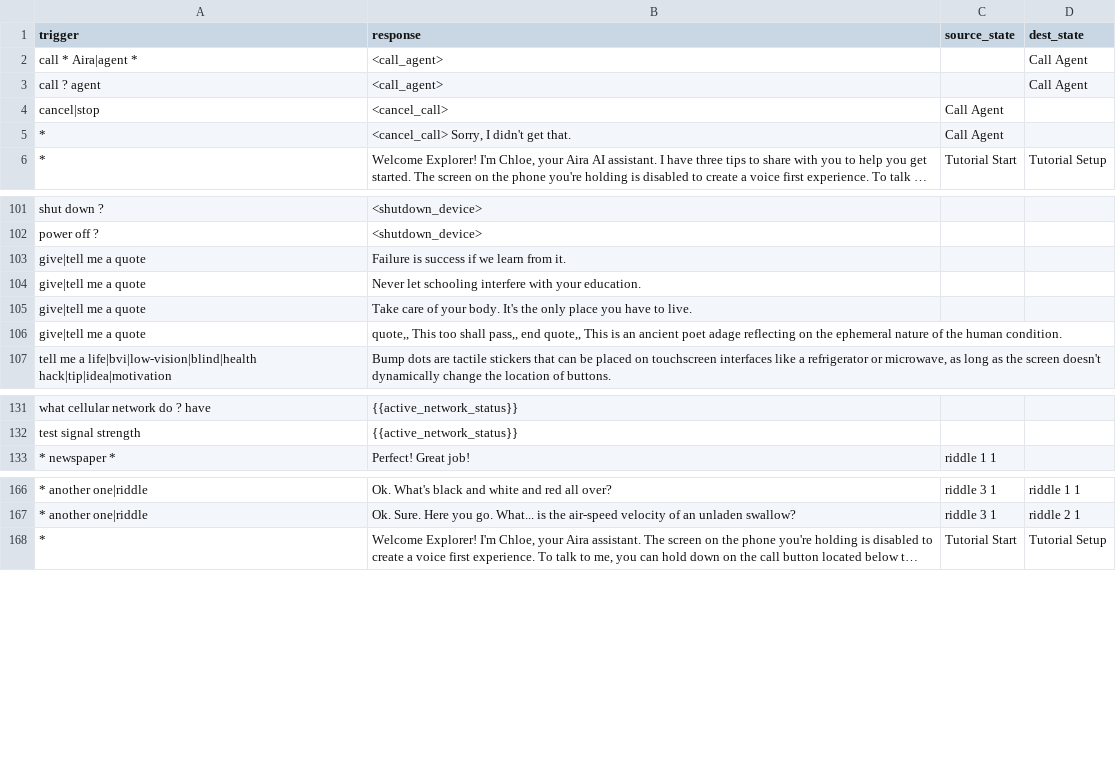
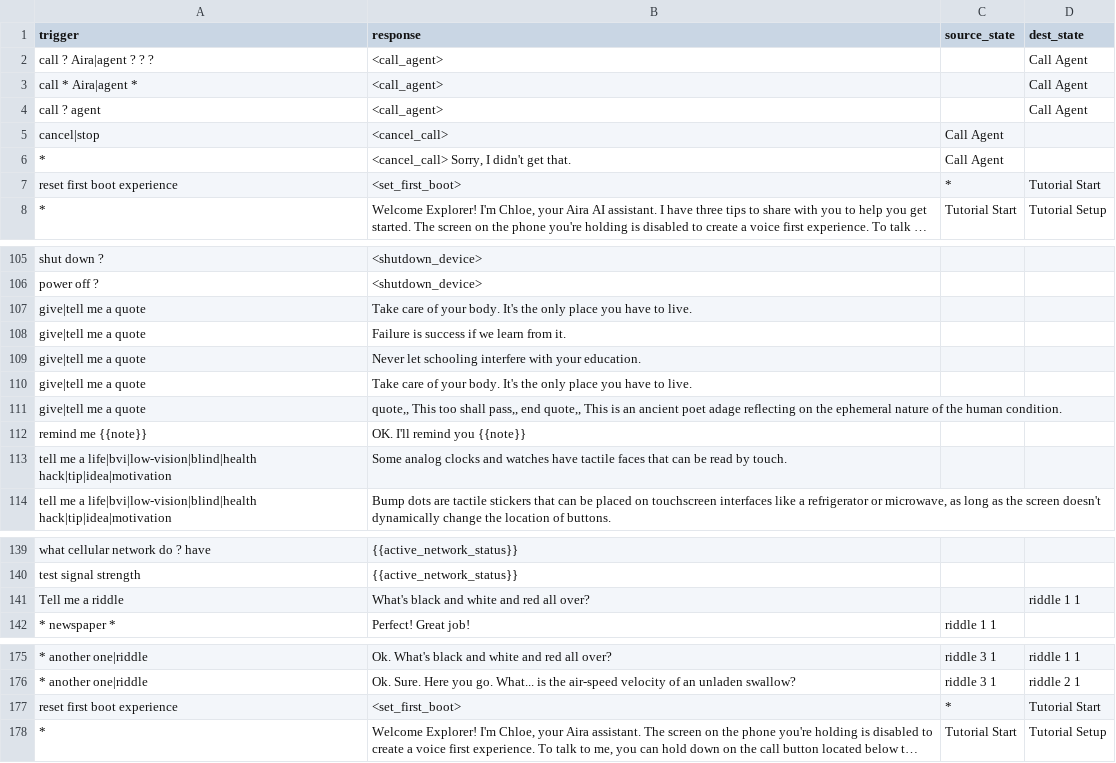
Before and after one commit to aira/aichat, a CSV file: src/aichat/chatapp/Export.csv, drawn as a sheet; only a part is shown, gaps mark what is left out; long unchanged cells end in …; the diff covers the shown part only; the diff names each change by its address in the sheet, - before the commit and + after, or states it on an @@ line.

```diff
--- a/src/aichat/chatapp/Export.csv
+++ b/src/aichat/chatapp/Export.csv
+row 2: call ? Aira|agent ? ? ? | <call_agent> |  | Call Agent
+row 7: reset first boot experience | <set_first_boot> | * | Tutorial Start
+row 107: give|tell me a quote | Take care of your body. It's the only place you have to live.
+row 112: remind me {{note}} | OK. I'll remind you {{note}}
+row 113: tell me a life|bvi|low-vision|blind|health hack|tip|idea|motivation | Some analog clocks and watches have tactile faces that can be read by touch.
+row 141: Tell me a riddle | What's black and white and red all over? |  | riddle 1 1
+row 177: reset first boot experience | <set_first_boot> | * | Tutorial Start
```
Also changed, not shown: 9 added rows elsewhere in this file, 7 other files.
